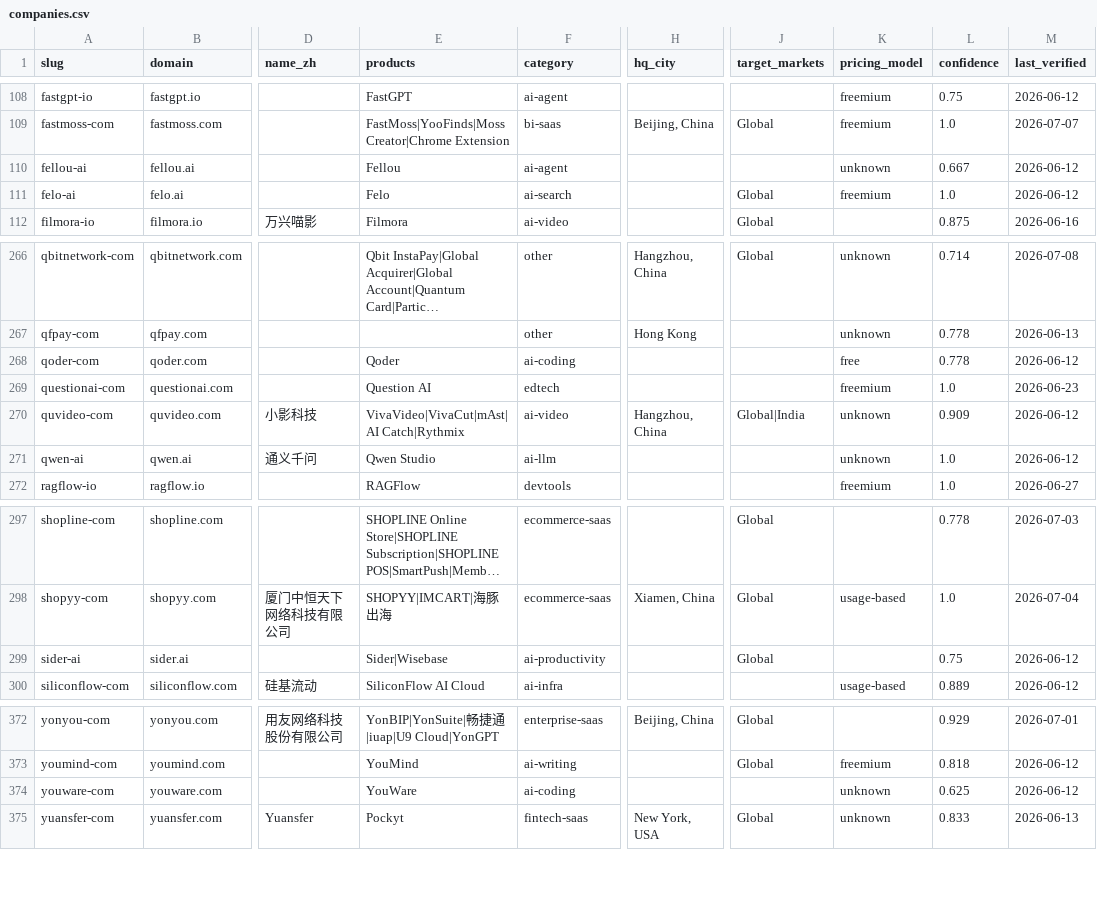
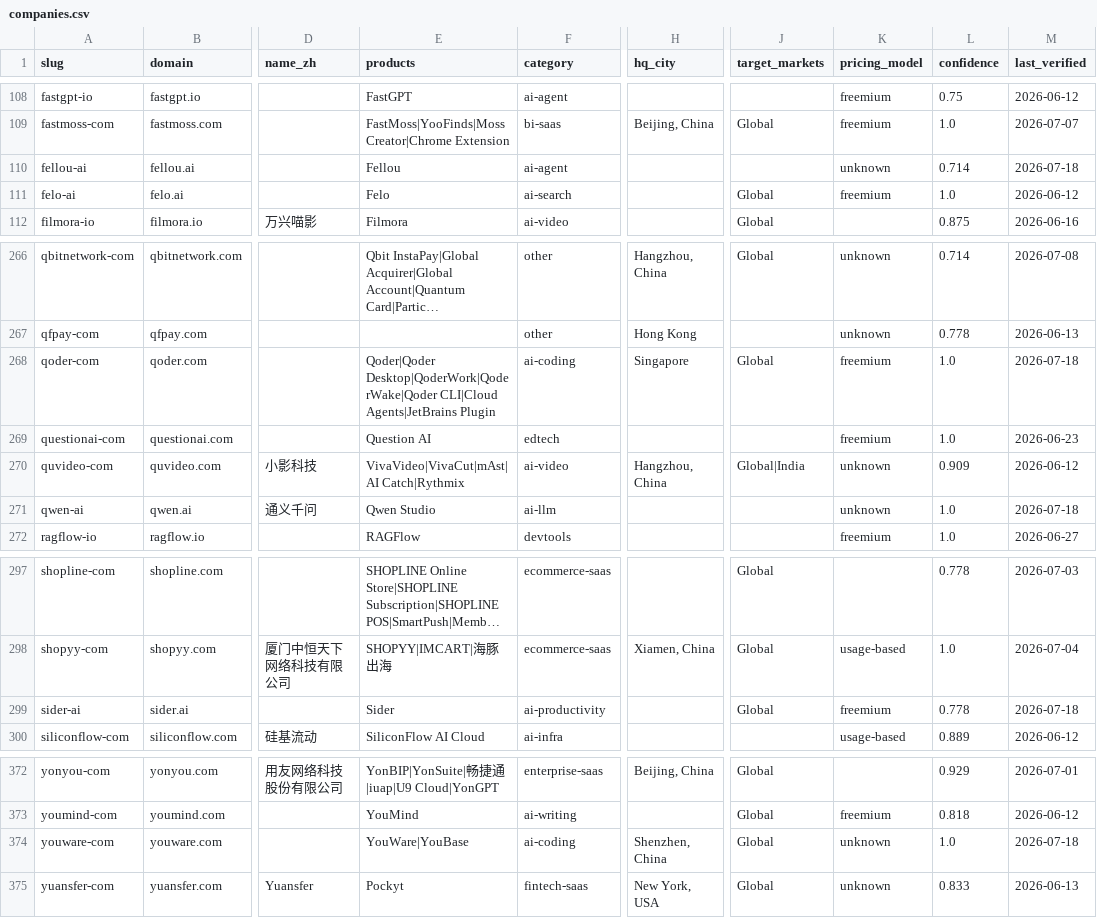
Before and after one commit to SinoFacts/dataset, a CSV file: companies.csv, drawn as a sheet; only a part is shown, gaps mark what is left out; long unchanged cells end in …; the diff names each change by its address in the sheet, - before the commit and + after, or states it on an @@ line.

Commit message:
Data refresh: 383 companies (2026-07-18)

```diff
--- a/companies.csv
+++ b/companies.csv
-L110 (confidence): 0.667
+L110 (confidence): 0.714
-M110 (last_verified): 2026-06-12
+M110 (last_verified): 2026-07-18
-E268 (products): Qoder
+E268 (products): Qoder|Qoder Desktop|QoderWork|QoderWake|Qoder CLI|Cloud Agents|JetBrains Plugin
-H268 (hq_city): (empty)
+H268 (hq_city): Singapore
-J268 (target_markets): (empty)
+J268 (target_markets): Global
-K268 (pricing_model): free
+K268 (pricing_model): freemium
-L268 (confidence): 0.778
+L268 (confidence): 1.0
-M268 (last_verified): 2026-06-12
+M268 (last_verified): 2026-07-18
-M271 (last_verified): 2026-06-12
+M271 (last_verified): 2026-07-18
-E299 (products): Sider|Wisebase
+E299 (products): Sider
-K299 (pricing_model): (empty)
+K299 (pricing_model): freemium
-L299 (confidence): 0.75
+L299 (confidence): 0.778
-M299 (last_verified): 2026-06-12
+M299 (last_verified): 2026-07-18
-E374 (products): YouWare
+E374 (products): YouWare|YouBase
-H374 (hq_city): (empty)
+H374 (hq_city): Shenzhen, China
-J374 (target_markets): (empty)
+J374 (target_markets): Global
-L374 (confidence): 0.625
+L374 (confidence): 1.0
-M374 (last_verified): 2026-06-12
+M374 (last_verified): 2026-07-18
```
Also changed, not shown: 3 other files.
